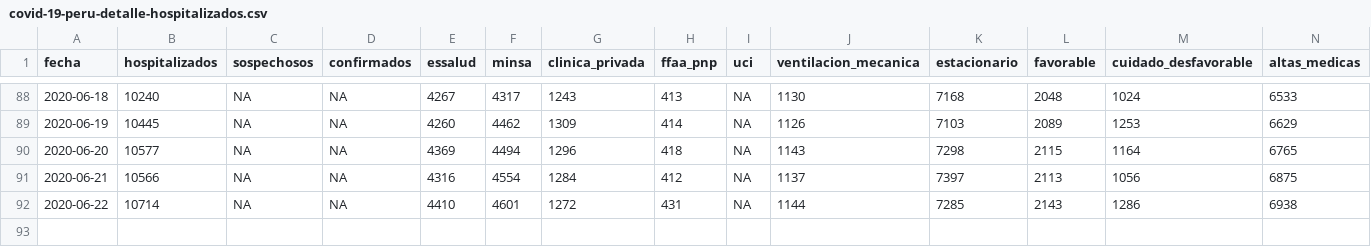
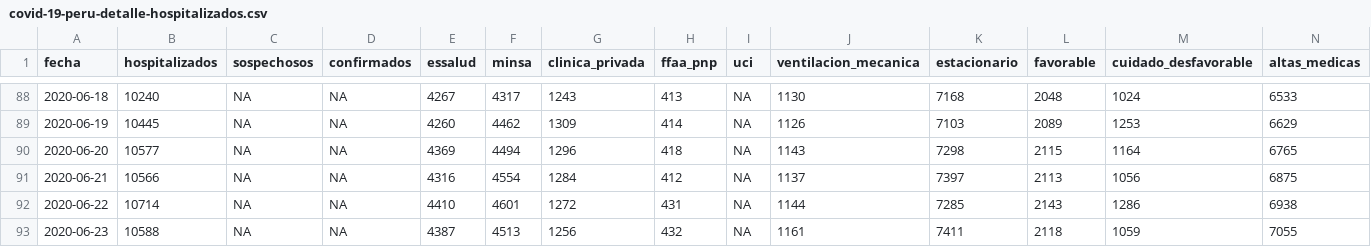
Before and after one commit to jmcastagnetto/covid-19-peru-data, a CSV file: datos/covid-19-peru-detalle-hospitalizados.csv, drawn as a sheet; only a part is shown, gaps mark what is left out; rows hold the shown columns only; the diff names each change by its address in the sheet, - before the commit and + after, or states it on an @@ line.

```diff
--- a/datos/covid-19-peru-detalle-hospitalizados.csv
+++ b/datos/covid-19-peru-detalle-hospitalizados.csv
+row 93: 2020-06-23 | 10588 | NA | NA | 4387 | 4513 | 1256 | 432 | NA | 1161 | 7411 | 2118 | 1059 | 7055
```
Also changed, not shown: datos/covid-19-peru-camas-uci.csv, datos/covid-19-peru-data-con-ubigeos.csv, 20 other files.
